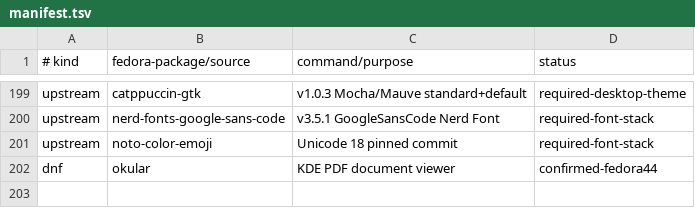
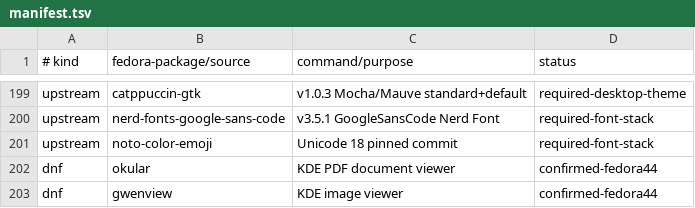
Before and after one commit to orioninsist/dotfiles, a TSV file: install/manifest.tsv, drawn as a sheet; only a part is shown, gaps mark what is left out.

Commit message:
Add Gwenview and Ark KDE integrations

```diff
--- a/install/manifest.tsv
+++ b/install/manifest.tsv
@@ -202 +202,2 @@ upstream	noto-color-emoji	Unicode 18 pinned commit	required-font-stack
 dnf	okular	KDE PDF document viewer	confirmed-fedora44
+dnf	gwenview	KDE image viewer	confirmed-fedora44
```
Also changed, not shown: 2 other files.
